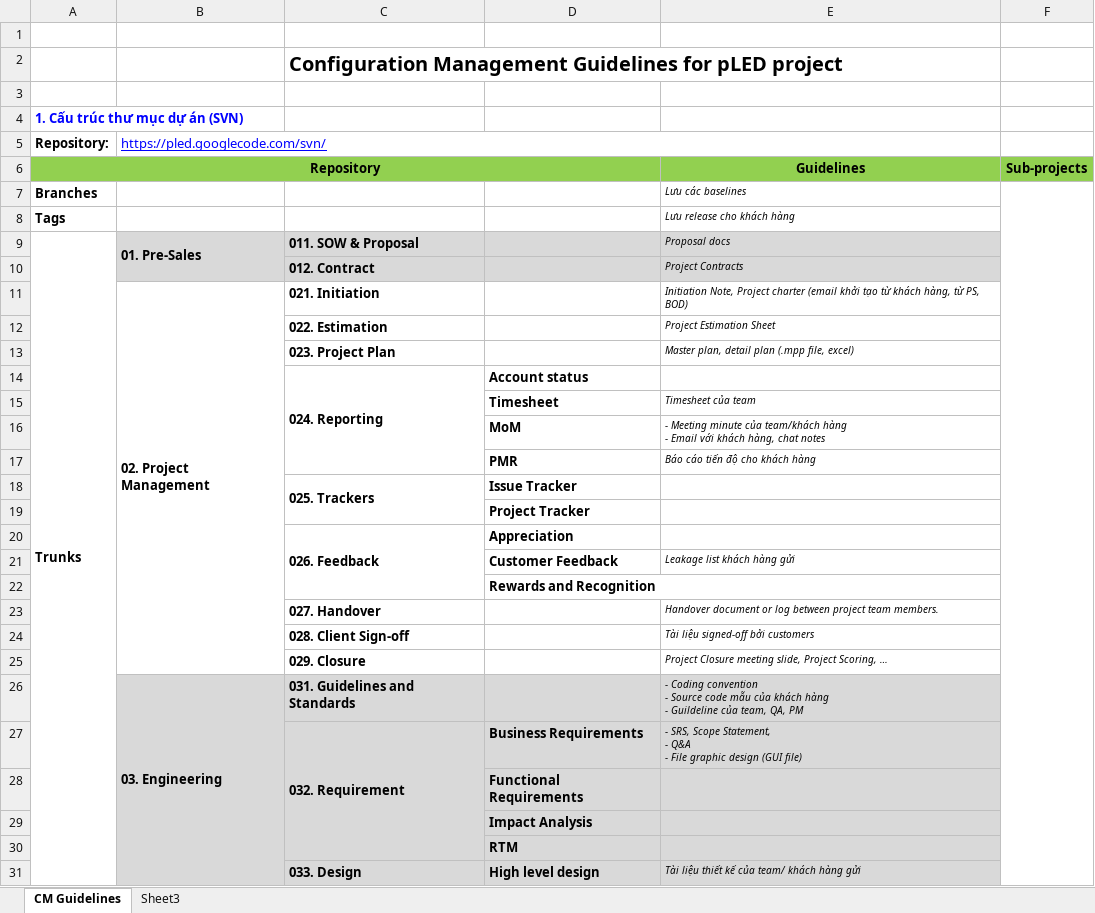
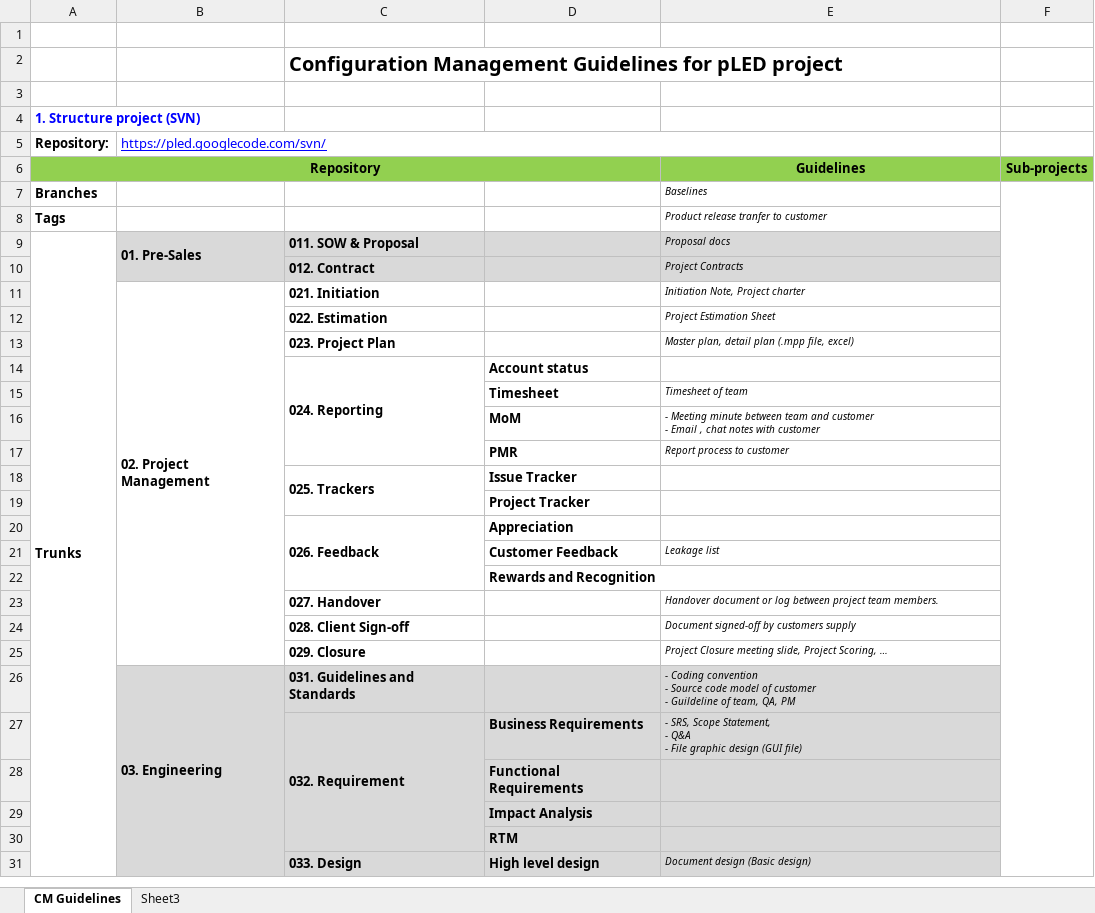
Before and after one commit to bachdx60343/pled, an Excel workbook: 05. References/0.55. Training/PLED_CM Guildelines_V1.0.xlsx, sheet CM Guidelines, drawn as a sheet; only a part is shown; values as stored, in another font and other column widths than the file's, no borders; ↵ is a line break in a cell; the diff covers the shown part only; the diff names each change by its address in the sheet, - before the commit and + after, or states it on an @@ line.

Commit message:
Update

```diff
--- a/05. References/0.55. Training/PLED_CM Guildelines_V1.0.xlsx (sheet CM Guidelines)
+++ b/05. References/0.55. Training/PLED_CM Guildelines_V1.0.xlsx (sheet CM Guidelines)
-A4: 1. Cấu trúc thư mục dự án (SVN)
+A4: 1. Structure project (SVN)
-E7: Lưu các baselines
+E7: Baselines
-E8: Lưu release cho khách hàng
+E8: Product release tranfer to customer
-E11: …Project charter (email khởi tạo từ khách hàng, từ PS, BOD)
+E11: …Project charter
-E15: Timesheet của team
+E15: Timesheet of team
-E16: …Meeting minute của team/khách hàng ↵ - Email với khách hàng, chat notes
+E16: …Meeting minute between team and customer ↵ - Email , chat notes with customer
-E17: Báo cáo tiến độ cho khách hàng
+E17: Report process to customer
-E21: Leakage list khách hàng gửi
+E21: Leakage list
-E24: Tài liệu signed-off bởi customers
+E24: Document signed-off by customers supply
-E26: …Source code mẫu của khách hàng ↵ - Guildeline của team, QA,…
+E26: …Source code model of customer ↵ - Guildeline of team, QA,…
-E31: Tài liệu thiết kế của team/ khách hàng gửi
+E31: Document design (Basic design)
```
Also changed, not shown: 1 removed row, 12 edited cells and cell formats elsewhere in this sheet.
